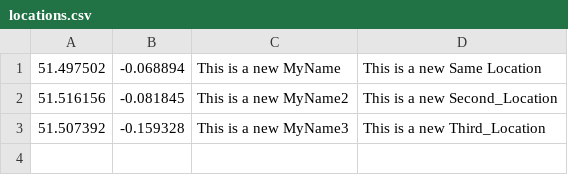
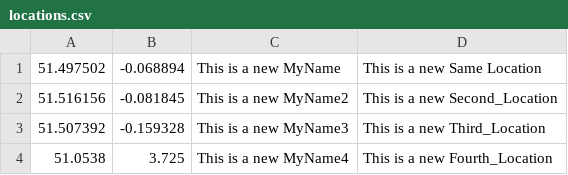
Before and after one commit to jasoncpit/GH_WebMap, a CSV file: locations/locations.csv, drawn as a sheet; the diff names each change by its address in the sheet, - before the commit and + after, or states it on an @@ line.

Commit message:
Adding a location

```diff
--- a/locations/locations.csv
+++ b/locations/locations.csv
+row 4: 51.0538 | 3.725 | This is a new MyName4 | This is a new Fourth_Location
```
